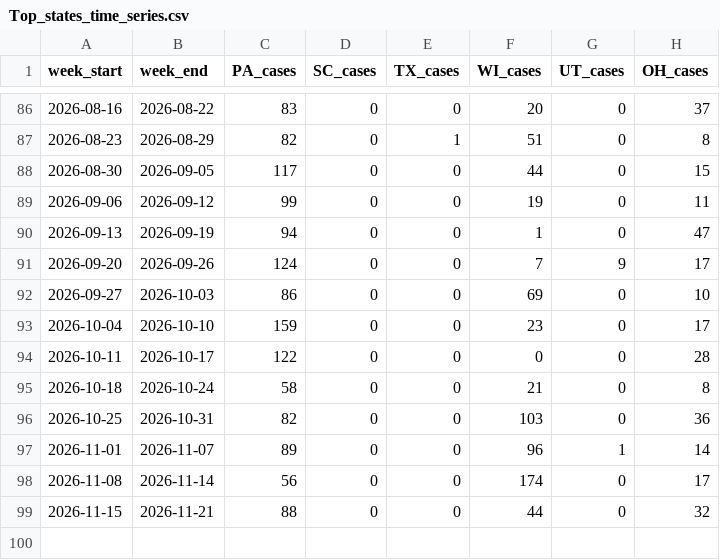
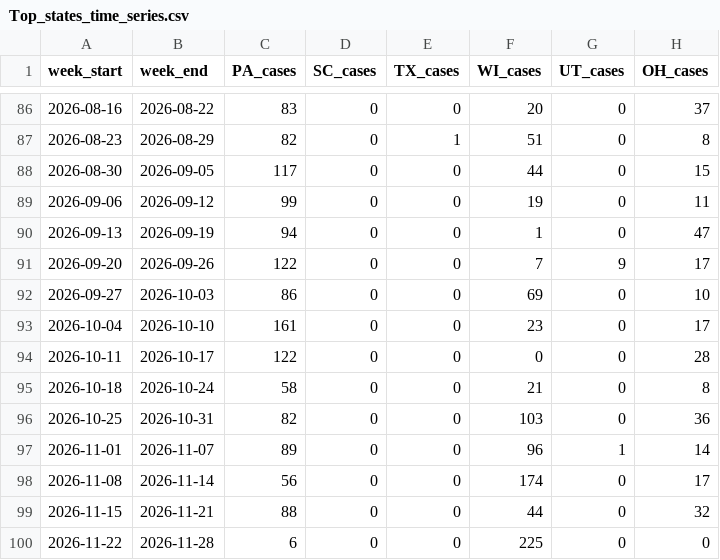
Before and after one commit to CSSEGISandData/measles_data, a CSV file: Top_states_time_series.csv, drawn as a sheet; only a part is shown, gaps mark what is left out.

```diff
--- a/Top_states_time_series.csv
+++ b/Top_states_time_series.csv
@@ -90,5 +90,5 @@ week_start,week_end,PA_cases,SC_cases,TX_cases,WI_cases,UT_cases,OH_cases
 2026-09-13,2026-09-19,94,0,0,1,0,47
-2026-09-20,2026-09-26,124,0,0,7,9,17
+2026-09-20,2026-09-26,122,0,0,7,9,17
 2026-09-27,2026-10-03,86,0,0,69,0,10
-2026-10-04,2026-10-10,159,0,0,23,0,17
+2026-10-04,2026-10-10,161,0,0,23,0,17
 2026-10-11,2026-10-17,122,0,0,0,0,28
@@ -99 +99,2 @@ week_start,week_end,PA_cases,SC_cases,TX_cases,WI_cases,UT_cases,OH_cases
 2026-11-15,2026-11-21,88,0,0,44,0,32
+2026-11-22,2026-11-28,6,0,0,225,0,0
```
Also changed, not shown: measles_county_all_updates.csv, measles_county_all_updates_detailed.csv.
